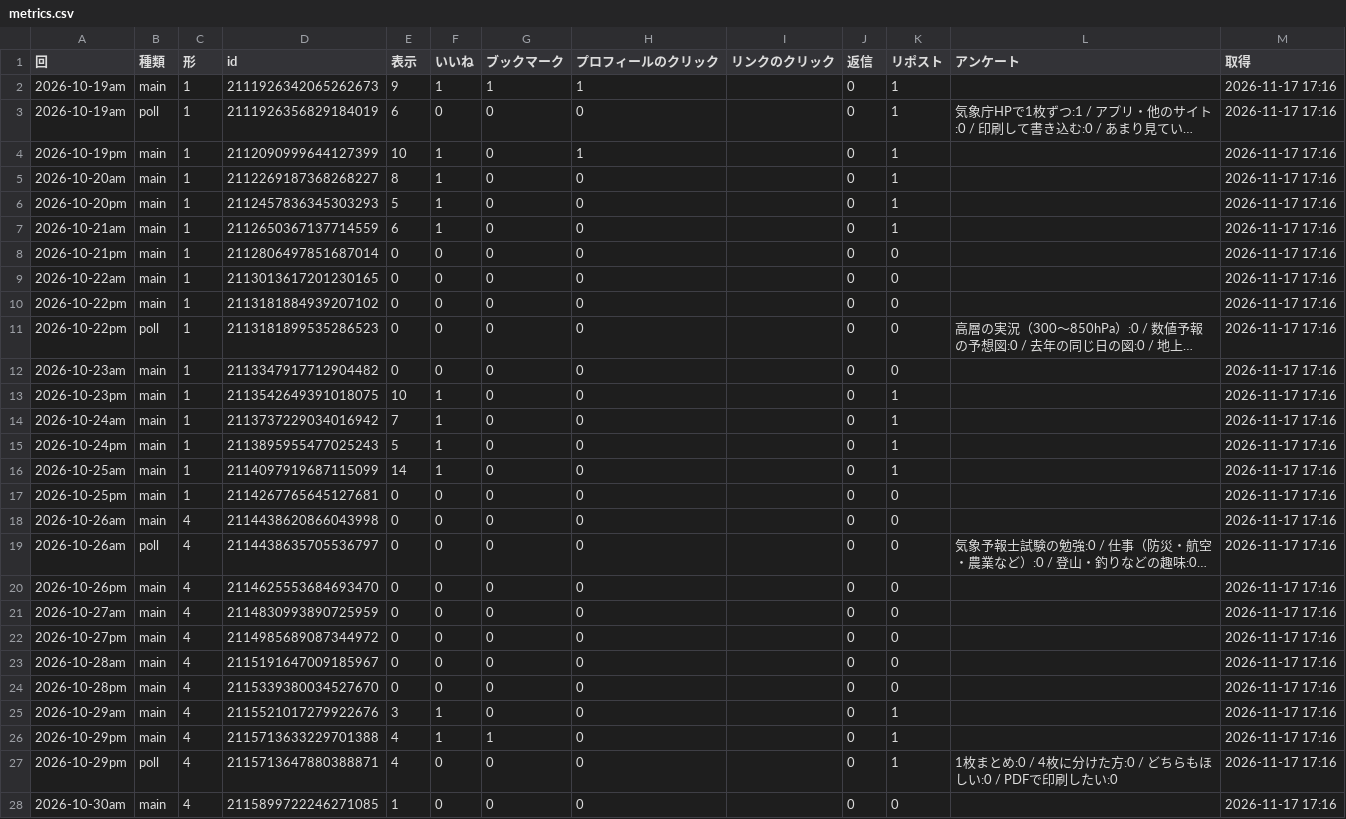
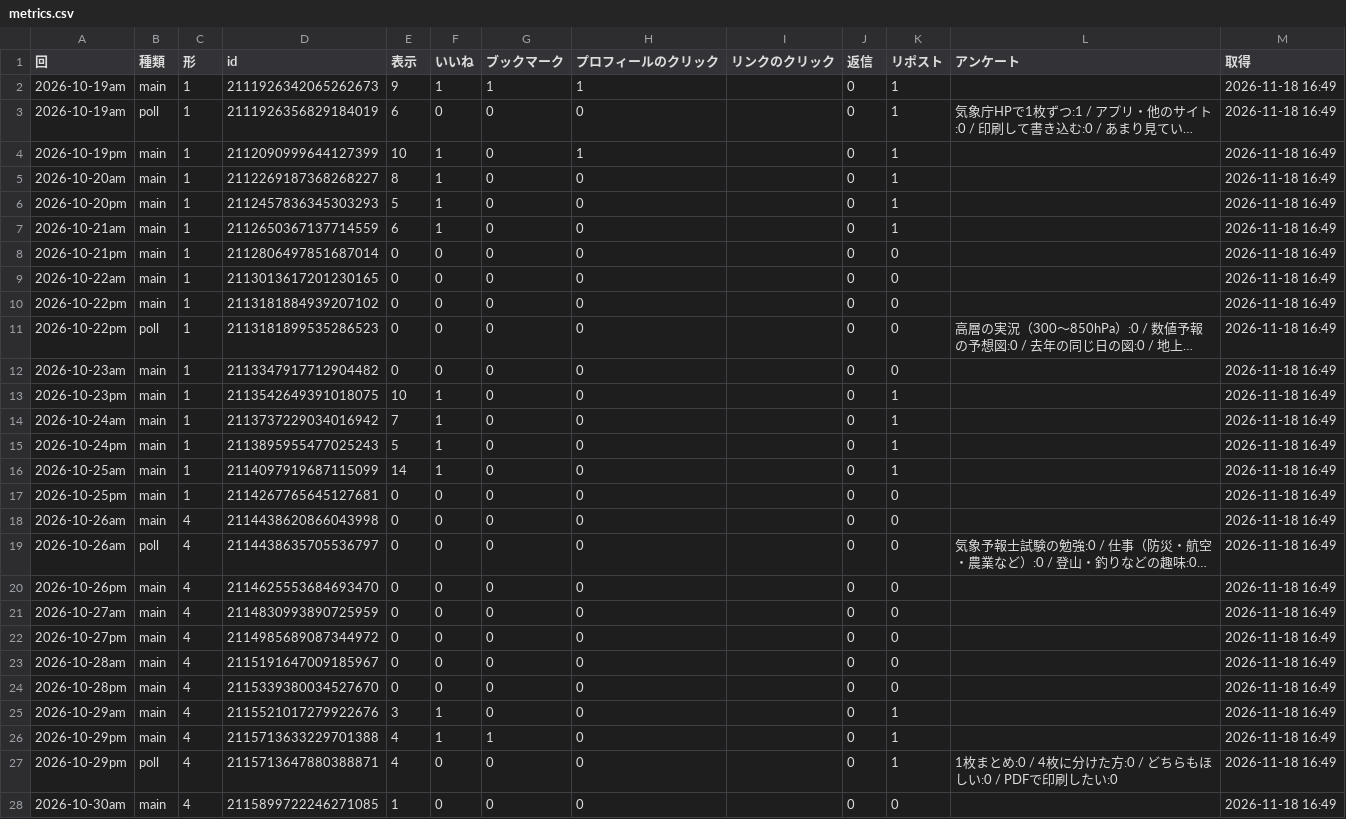
Before and after one commit to naokishobosai0214-dot/sorayomi, a CSV file: metrics.csv, drawn as a sheet; only a part is shown; long unchanged cells end in …; the diff covers the shown part only; the diff names each change by its address in the sheet, - before the commit and + after, or states it on an @@ line.

Commit message:
x_bot 2026-11-18_0749

```diff
--- a/metrics.csv
+++ b/metrics.csv
-M2:M28 (取得): 2026-11-17 17:16
+M2:M28 (取得): 2026-11-18 16:49
```
Also changed, not shown: 6 edited cells elsewhere in this file.
